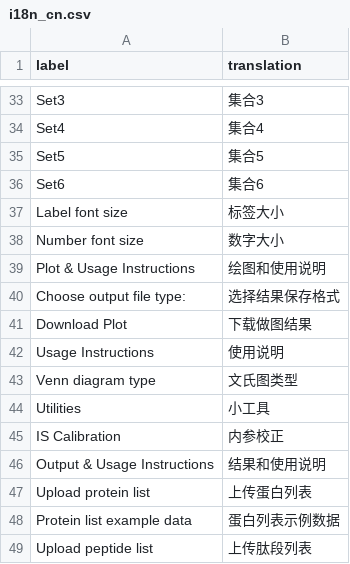
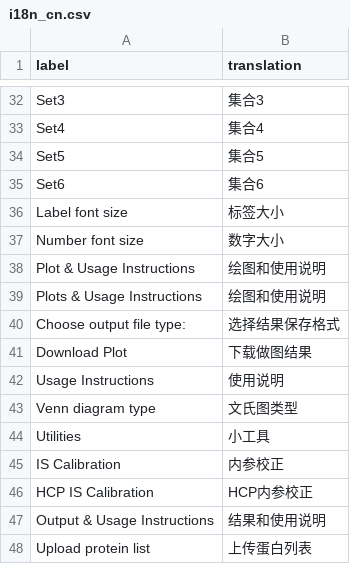
Before and after one commit to MajoroMask/yasa, a CSV file: inst/ext/i18n_cn.csv, drawn as a sheet; only a part is shown, gaps mark what is left out; the shorter side is filled out with more unchanged rows; the diff covers the shown part only; the diff names each change by its address in the sheet, - before the commit and + after, or states it on an @@ line.

```diff
--- a/inst/ext/i18n_cn.csv
+++ b/inst/ext/i18n_cn.csv
+row 39: Plots & Usage Instructions | 绘图和使用说明
+row 46: HCP IS Calibration | HCP内参校正
```
Also changed, not shown: 23 added rows and 1 removed row elsewhere in this file, 10 other files.
